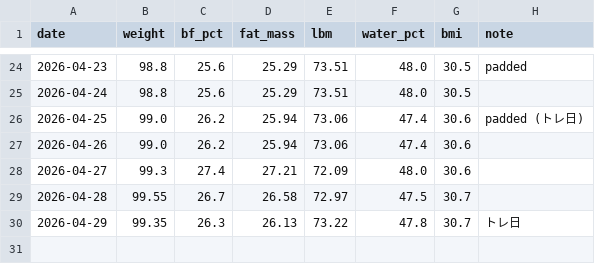
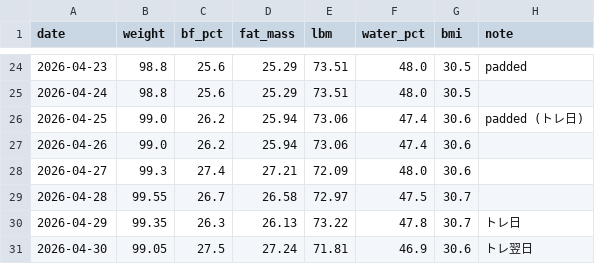
Before and after one commit to under-the-bridge-hq/personal-trainer, a CSV file: data/body/2026-04.csv, drawn as a sheet; only a part is shown, gaps mark what is left out; the diff names each change by its address in the sheet, - before the commit and + after, or states it on an @@ line.

Commit message:
data: 2026-04-30 体組成データ記録 (#45)

```diff
--- a/data/body/2026-04.csv
+++ b/data/body/2026-04.csv
+row 31: 2026-04-30 | 99.05 | 27.5 | 27.24 | 71.81 | 46.9 | 30.6 | トレ翌日
```
Also changed, not shown: 1 other file.
